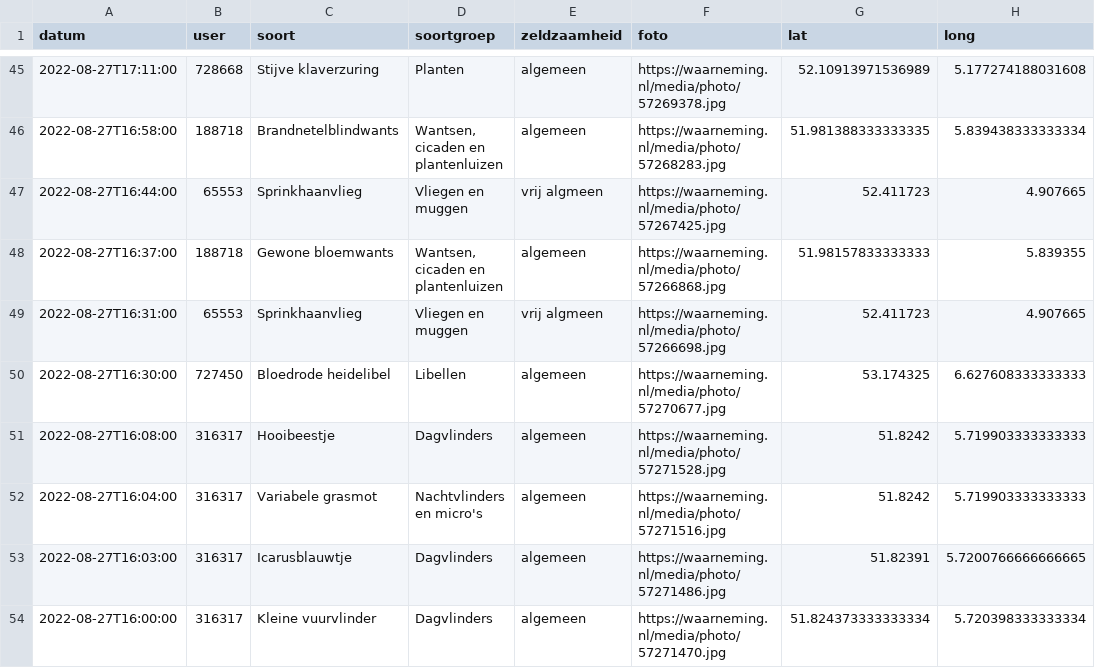
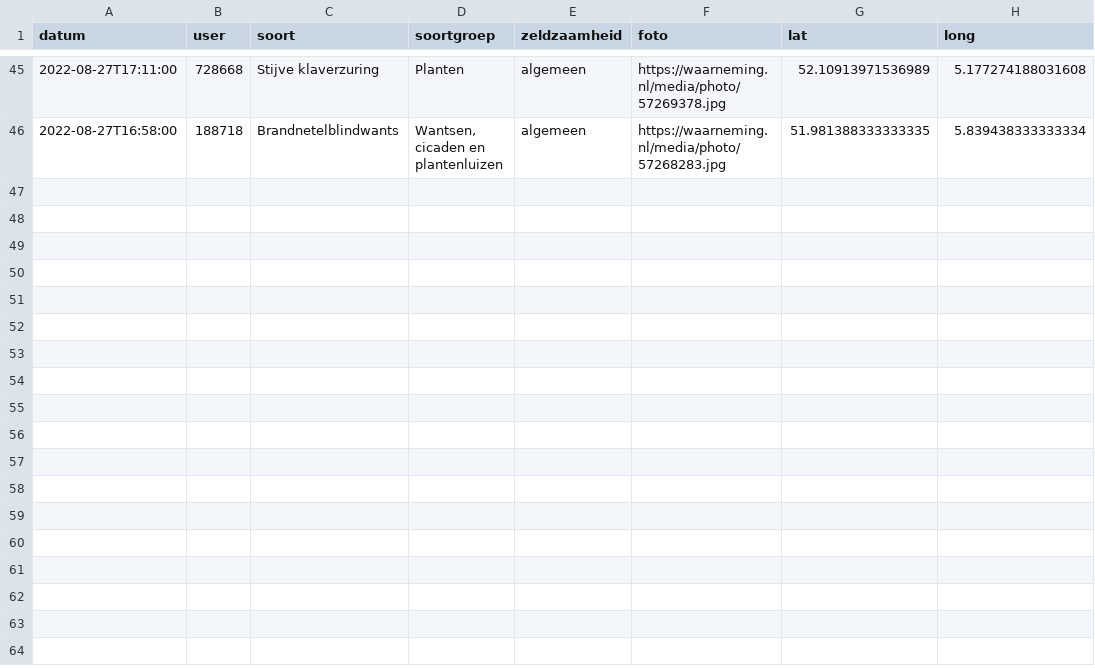
Before and after one commit to erikvangameren/dewildetuin, a CSV file: kaart.csv, drawn as a sheet; only a part is shown, gaps mark what is left out.

```diff
--- a/kaart.csv
+++ b/kaart.csv
@@ -46,9 +46 @@
 "2022-08-27T16:58:00","188718","Brandnetelblindwants","Wantsen, cicaden en plantenluizen","algemeen","https://waarneming.nl/media/photo/57268283.jpg","51.981388333333335","5.839438333333334",
-"2022-08-27T16:44:00","65553","Sprinkhaanvlieg","Vliegen en muggen","vrij algmeen","https://waarneming.nl/media/photo/57267425.jpg","52.411723","4.907665",
-"2022-08-27T16:37:00","188718","Gewone bloemwants","Wantsen, cicaden en plantenluizen","algemeen","https://waarneming.nl/media/photo/57266868.jpg","51.98157833333333","5.839355",
-"2022-08-27T16:31:00","65553","Sprinkhaanvlieg","Vliegen en muggen","vrij algmeen","https://waarneming.nl/media/photo/57266698.jpg","52.411723","4.907665",
-"2022-08-27T16:30:00","727450","Bloedrode heidelibel","Libellen","algemeen","https://waarneming.nl/media/photo/57270677.jpg","53.174325","6.627608333333333",
-"2022-08-27T16:08:00","316317","Hooibeestje","Dagvlinders","algemeen","https://waarneming.nl/media/photo/57271528.jpg","51.8242","5.719903333333333",
-"2022-08-27T16:04:00","316317","Variabele grasmot","Nachtvlinders en micro's","algemeen","https://waarneming.nl/media/photo/57271516.jpg","51.8242","5.719903333333333",
-"2022-08-27T16:03:00","316317","Icarusblauwtje","Dagvlinders","algemeen","https://waarneming.nl/media/photo/57271486.jpg","51.82391","5.7200766666666665",
-"2022-08-27T16:00:00","316317","Kleine vuurvlinder","Dagvlinders","algemeen","https://waarneming.nl/media/photo/57271470.jpg","51.824373333333334","5.720398333333334",
```
